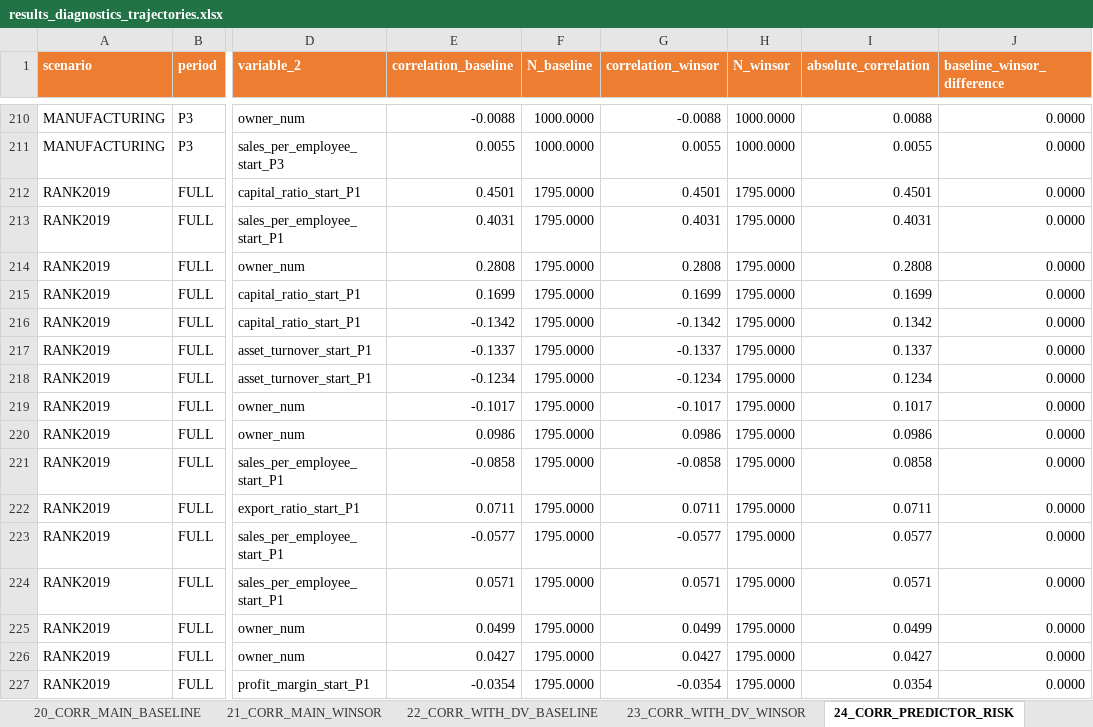
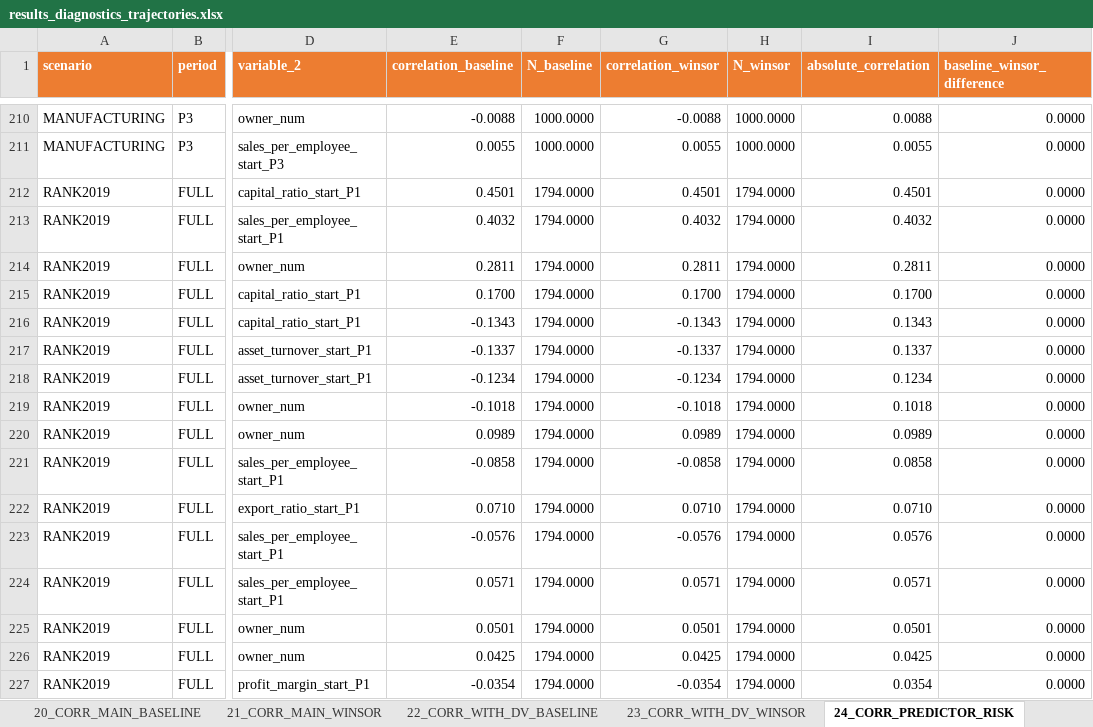
Before and after one commit to Papiwcio/GRIP, an Excel workbook: 2026 New/results_diagnostics_trajectories.xlsx, sheet 24_CORR_PREDICTOR_RISK, drawn as a sheet; only a part is shown, gaps mark what is left out; values as stored, in another font and other column widths than the file's, no borders; the diff covers the shown part only; the diff names each change by its address in the sheet, - before the commit and + after, or states it on an @@ line.

```diff
--- a/2026 New/results_diagnostics_trajectories.xlsx (sheet 24_CORR_PREDICTOR_RISK)
+++ b/2026 New/results_diagnostics_trajectories.xlsx (sheet 24_CORR_PREDICTOR_RISK)
-F212:F227 (N_baseline): 1795.0000
+F212:F227 (N_baseline): 1794.0000
-H212:H227 (N_winsor): 1795.0000
+H212:H227 (N_winsor): 1794.0000
-E213 (correlation_baseline): 0.4031
+E213 (correlation_baseline): 0.4032
-G213 (correlation_winsor): 0.4031
+G213 (correlation_winsor): 0.4032
-I213 (absolute_correlation): 0.4031
+I213 (absolute_correlation): 0.4032
-E214 (correlation_baseline): 0.2808
+E214 (correlation_baseline): 0.2811
-G214 (correlation_winsor): 0.2808
+G214 (correlation_winsor): 0.2811
-I214 (absolute_correlation): 0.2808
+I214 (absolute_correlation): 0.2811
-E215 (correlation_baseline): 0.1699
+E215 (correlation_baseline): 0.1700
-G215 (correlation_winsor): 0.1699
+G215 (correlation_winsor): 0.1700
-I215 (absolute_correlation): 0.1699
+I215 (absolute_correlation): 0.1700
-E216 (correlation_baseline): -0.1342
+E216 (correlation_baseline): -0.1343
-G216 (correlation_winsor): -0.1342
+G216 (correlation_winsor): -0.1343
-I216 (absolute_correlation): 0.1342
+I216 (absolute_correlation): 0.1343
-E219 (correlation_baseline): -0.1017
+E219 (correlation_baseline): -0.1018
-G219 (correlation_winsor): -0.1017
+G219 (correlation_winsor): -0.1018
-I219 (absolute_correlation): 0.1017
+I219 (absolute_correlation): 0.1018
-E220 (correlation_baseline): 0.0986
+E220 (correlation_baseline): 0.0989
-G220 (correlation_winsor): 0.0986
+G220 (correlation_winsor): 0.0989
-I220 (absolute_correlation): 0.0986
+I220 (absolute_correlation): 0.0989
-E222 (correlation_baseline): 0.0711
+E222 (correlation_baseline): 0.0710
-G222 (correlation_winsor): 0.0711
+G222 (correlation_winsor): 0.0710
-I222 (absolute_correlation): 0.0711
+I222 (absolute_correlation): 0.0710
-E223 (correlation_baseline): -0.0577
+E223 (correlation_baseline): -0.0576
-G223 (correlation_winsor): -0.0577
+G223 (correlation_winsor): -0.0576
-I223 (absolute_correlation): 0.0577
+I223 (absolute_correlation): 0.0576
-E225 (correlation_baseline): 0.0499
+E225 (correlation_baseline): 0.0501
-G225 (correlation_winsor): 0.0499
+G225 (correlation_winsor): 0.0501
-I225 (absolute_correlation): 0.0499
+I225 (absolute_correlation): 0.0501
-E226 (correlation_baseline): 0.0427
+E226 (correlation_baseline): 0.0425
-G226 (correlation_winsor): 0.0427
+G226 (correlation_winsor): 0.0425
-I226 (absolute_correlation): 0.0427
+I226 (absolute_correlation): 0.0425
```
Also changed, not shown: 819 edited cells elsewhere in this sheet, sheet 31_SCENARIO_DIAGNOSTICS, sheet 90_CORR_LONG_ALL, sheet 25_CORR_STABILITY_SCENARIOS, sheet 91_APPENDIX_FULL_MATRICES, sheet 03_MISSINGNESS, sheet 22_CORR_WITH_DV_BASELINE, 15 more sheets, 2026 New/Results_severe_P1_decline_analysis.xlsx, 2026 New/results_ols_scenarios.xlsx, 9 other files.
